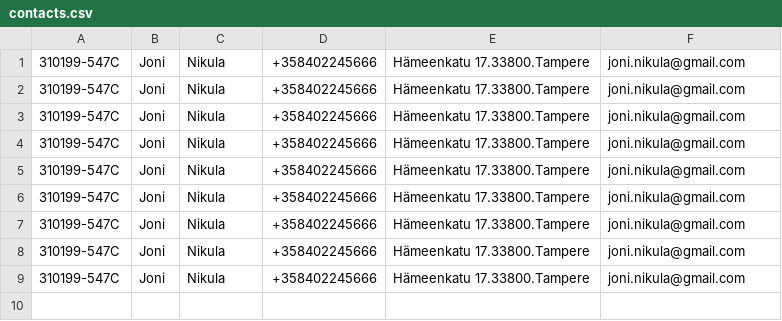
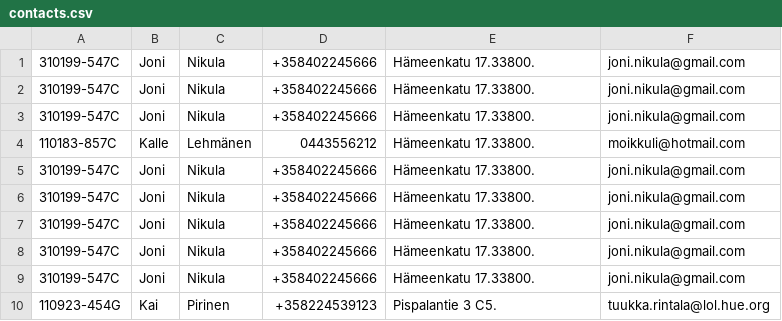
Before and after one commit to TuukkaRintala/finnish-contact-info-project, a CSV file: src/contacts.csv, drawn as a sheet.

```diff
--- a/src/contacts.csv
+++ b/src/contacts.csv
@@ -1,9 +1,10 @@
-310199-547C;Joni;Nikula;+358402245666;Hämeenkatu 17.33800.Tampere;joni.nikula@gmail.com
-310199-547C;Joni;Nikula;+358402245666;Hämeenkatu 17.33800.Tampere;joni.nikula@gmail.com
-310199-547C;Joni;Nikula;+358402245666;Hämeenkatu 17.33800.Tampere;joni.nikula@gmail.com
-310199-547C;Joni;Nikula;+358402245666;Hämeenkatu 17.33800.Tampere;joni.nikula@gmail.com
-310199-547C;Joni;Nikula;+358402245666;Hämeenkatu 17.33800.Tampere;joni.nikula@gmail.com
-310199-547C;Joni;Nikula;+358402245666;Hämeenkatu 17.33800.Tampere;joni.nikula@gmail.com
-310199-547C;Joni;Nikula;+358402245666;Hämeenkatu 17.33800.Tampere;joni.nikula@gmail.com
-310199-547C;Joni;Nikula;+358402245666;Hämeenkatu 17.33800.Tampere;joni.nikula@gmail.com
-310199-547C;Joni;Nikula;+358402245666;Hämeenkatu 17.33800.Tampere;joni.nikula@gmail.com
+310199-547C;Joni;Nikula;+358402245666;Hämeenkatu 17.33800.;joni.nikula@gmail.com
+310199-547C;Joni;Nikula;+358402245666;Hämeenkatu 17.33800.;joni.nikula@gmail.com
+310199-547C;Joni;Nikula;+358402245666;Hämeenkatu 17.33800.;joni.nikula@gmail.com
+110183-857C;Kalle;Lehmänen;0443556212;Hämeenkatu 17.33800.;moikkuli@hotmail.com
+310199-547C;Joni;Nikula;+358402245666;Hämeenkatu 17.33800.;joni.nikula@gmail.com
+310199-547C;Joni;Nikula;+358402245666;Hämeenkatu 17.33800.;joni.nikula@gmail.com
+310199-547C;Joni;Nikula;+358402245666;Hämeenkatu 17.33800.;joni.nikula@gmail.com
+310199-547C;Joni;Nikula;+358402245666;Hämeenkatu 17.33800.;joni.nikula@gmail.com
+310199-547C;Joni;Nikula;+358402245666;Hämeenkatu 17.33800.;joni.nikula@gmail.com
+110923-454G;Kai;Pirinen;+358224539123;Pispalantie 3 C5.;tuukka.rintala@lol.hue.org
```
Also changed, not shown: 6 other files.
